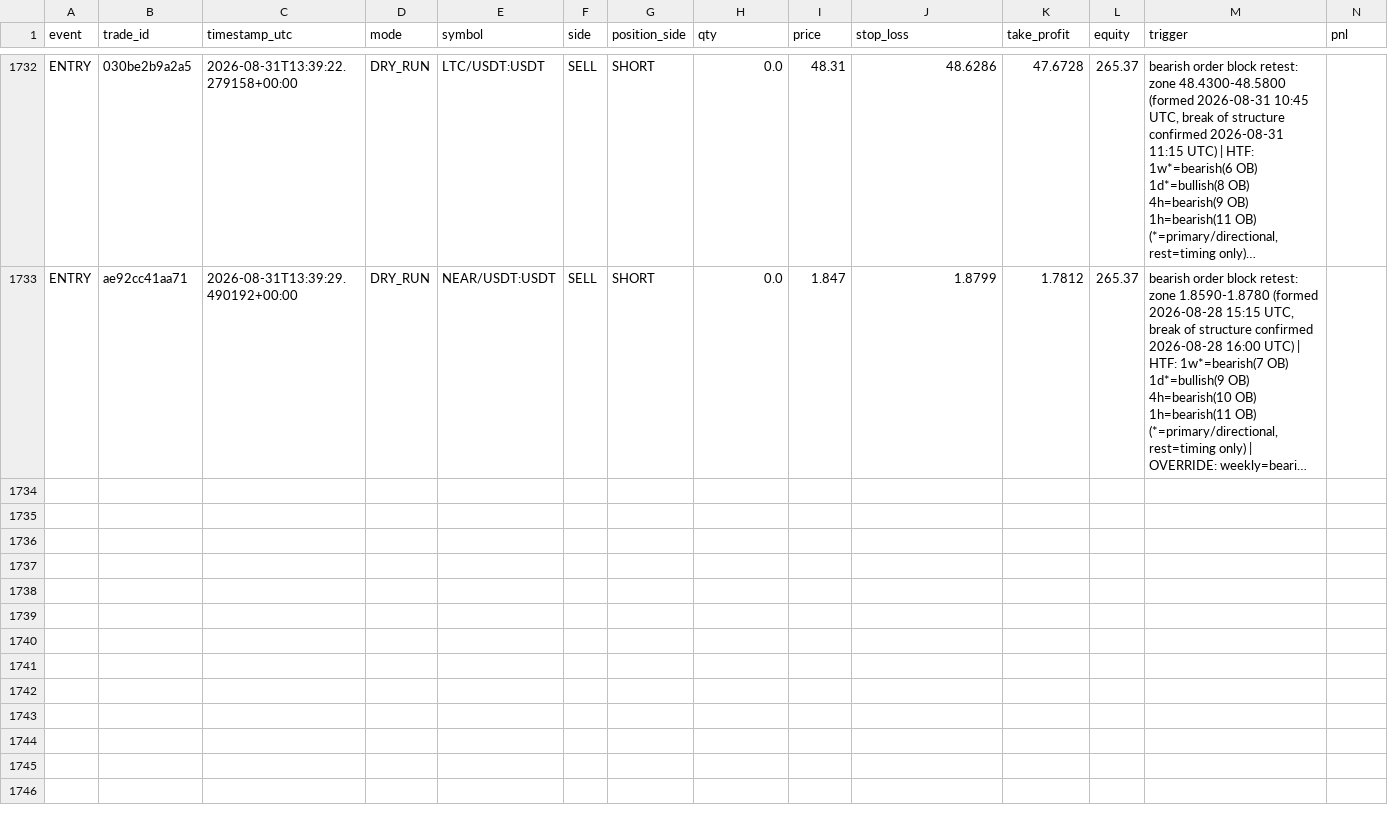
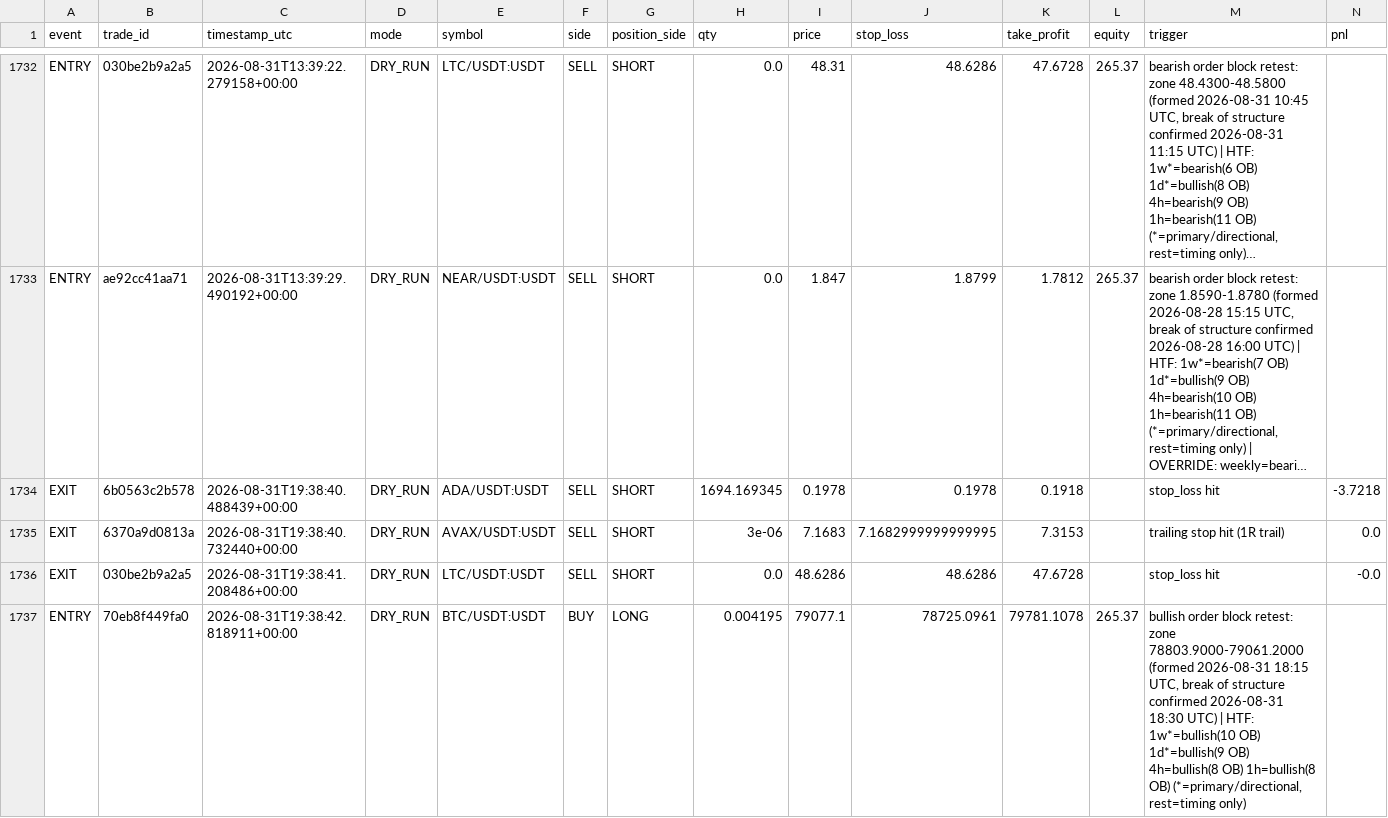
Before and after one commit to MatveevIlya1995/bingx-order-block-bot, a CSV file: data/trades.csv, drawn as a sheet; only a part is shown, gaps mark what is left out; long unchanged cells end in …; rows hold the shown columns only; the diff names each change by its address in the sheet, - before the commit and + after, or states it on an @@ line.

```diff
--- a/data/trades.csv
+++ b/data/trades.csv
+row 1734: EXIT | 6b0563c2b578 | 2026-08-31T19:38:40.488439+00:00 | DRY_RUN | ADA/USDT:USDT | SELL | SHORT | 1694.169345 | 0.1978 | 0.1978 | 0.1918 |  | stop_loss hit | -3.7218
+row 1735: EXIT | 6370a9d0813a | 2026-08-31T19:38:40.732440+00:00 | DRY_RUN | AVAX/USDT:USDT | SELL | SHORT | 3e-06 | 7.1683 | 7.1682999999999995 | 7.3153 |  | trailing stop hit (1R trail) | 0.0
+row 1736: EXIT | 030be2b9a2a5 | 2026-08-31T19:38:41.208486+00:00 | DRY_RUN | LTC/USDT:USDT | SELL | SHORT | 0.0 | 48.6286 | 48.6286 | 47.6728 |  | stop_loss hit | -0.0
+row 1737: ENTRY | 70eb8f449fa0 | 2026-08-31T19:38:42.818911+00:00 | DRY_RUN | BTC/USDT:USDT | BUY | LONG | 0.004195 | 79077.1 | 78725.0961 | 79781.1078 | 265.37 | bullish order block retest: zone 78803.9000-79061.2000 (formed 2026-08-31 18:15 UTC, break of structure confirmed 2026-08-31 18:30 UTC) | HTF: 1w*=bullish(10 OB) 1d*=bullish(9 OB) 4h=bullish(8 OB) 1h=bullish(8 OB) (*=primary/directional, rest=timing only)
```
Also changed, not shown: 1 other file.
